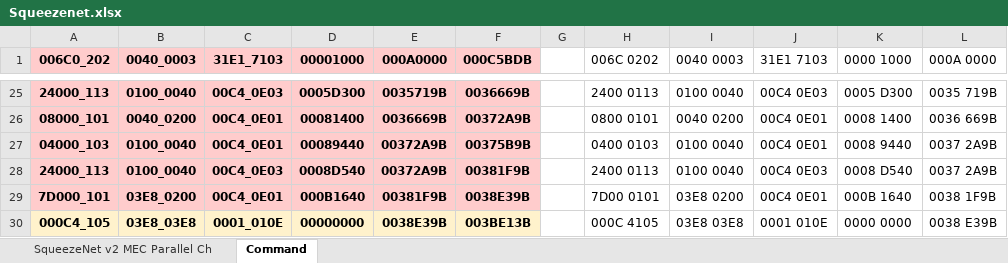
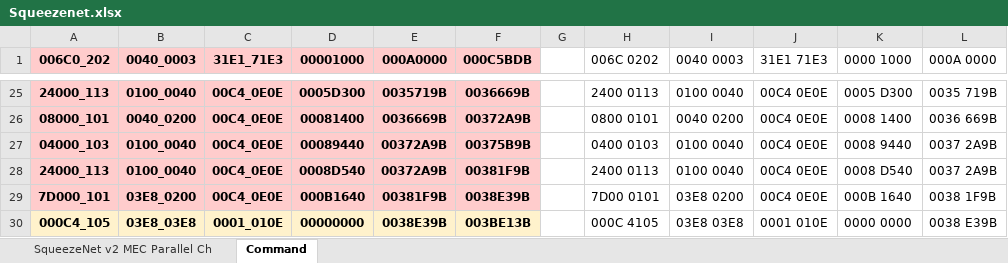
Before and after one commit to isuckatdrifting/FusionAccel, an Excel workbook: docs/Squeezenet.xlsx, sheet Command, drawn as a sheet; only a part is shown, gaps mark what is left out; values as stored, in another font and other column widths than the file's, no borders; the diff covers the shown part only; the diff names each change by its address in the sheet, - before the commit and + after, or states it on an @@ line.

Commit message:
Update side in commands and remove kernel size for IMG2COL conv

```diff
--- a/docs/Squeezenet.xlsx (sheet Command)
+++ b/docs/Squeezenet.xlsx (sheet Command)
-C1: 31E1_7103
+C1: 31E1_71E3
-J1: 31E1 7103
+J1: 31E1 71E3
-C25 (31E1_71E3): 00C4_0E03
+C25 (31E1_71E3): 00C4_0E0E
-J25 (31E1 71E3): 00C4 0E03
+J25 (31E1 71E3): 00C4 0E0E
-C26:C27 (31E1_71E3): 00C4_0E01
+C26:C27 (31E1_71E3): 00C4_0E0E
-J26:J27 (31E1 71E3): 00C4 0E01
+J26:J27 (31E1 71E3): 00C4 0E0E
-C28 (31E1_71E3): 00C4_0E03
+C28 (31E1_71E3): 00C4_0E0E
-J28 (31E1 71E3): 00C4 0E03
+J28 (31E1 71E3): 00C4 0E0E
-C29 (31E1_71E3): 00C4_0E01
+C29 (31E1_71E3): 00C4_0E0E
-J29 (31E1 71E3): 00C4 0E01
+J29 (31E1 71E3): 00C4 0E0E
```
Also changed, not shown: 46 edited cells elsewhere in this sheet, sheet SqueezeNet v2 MEC Parallel Ch, formulas that keep their value, 2 other files.
